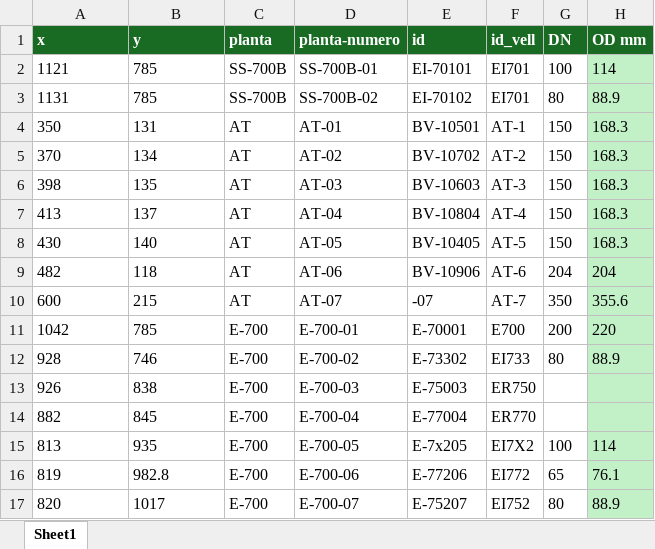
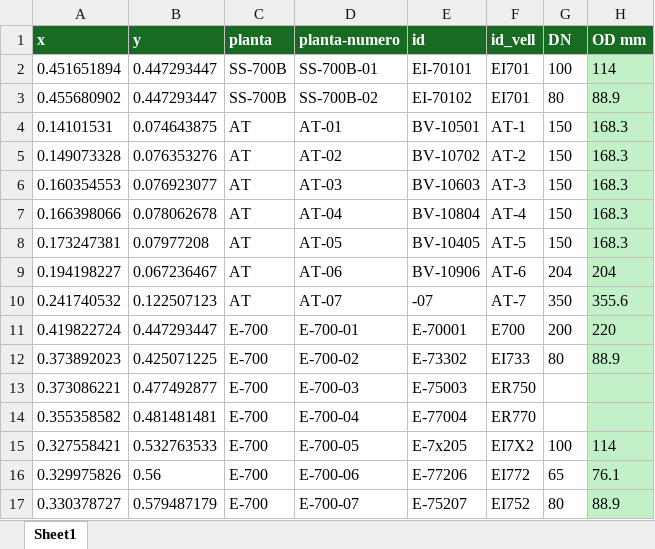
Before and after one commit to LeoDaVinci16/sxs, an Excel workbook: data/punts/punts-mesura-at.xlsx, sheet Sheet1, drawn as a sheet; only a part is shown; values as stored, in another font and other column widths than the file's, no borders; the diff covers the shown part only; the diff names each change by its address in the sheet, - before the commit and + after, or states it on an @@ line.

```diff
--- a/data/punts/punts-mesura-at.xlsx (sheet Sheet1)
+++ b/data/punts/punts-mesura-at.xlsx (sheet Sheet1)
-A2 (x): 1121
+A2 (x): 0.451651894
-B2:B3 (y): 785
+B2:B3 (y): 0.447293447
-A3 (x): 1131
+A3 (x): 0.455680902
-A4 (x): 350
+A4 (x): 0.14101531
-B4 (y): 131
+B4 (y): 0.074643875
-A5 (x): 370
+A5 (x): 0.149073328
-B5 (y): 134
+B5 (y): 0.076353276
-A6 (x): 398
+A6 (x): 0.160354553
-B6 (y): 135
+B6 (y): 0.076923077
-A7 (x): 413
+A7 (x): 0.166398066
-B7 (y): 137
+B7 (y): 0.078062678
-A8 (x): 430
+A8 (x): 0.173247381
-B8 (y): 140
+B8 (y): 0.07977208
-A9 (x): 482
+A9 (x): 0.194198227
-B9 (y): 118
+B9 (y): 0.067236467
-A10 (x): 600
+A10 (x): 0.241740532
-B10 (y): 215
+B10 (y): 0.122507123
-A11 (x): 1042
+A11 (x): 0.419822724
-B11 (y): 785
+B11 (y): 0.447293447
-A12 (x): 928
+A12 (x): 0.373892023
-B12 (y): 746
+B12 (y): 0.425071225
-A13 (x): 926
+A13 (x): 0.373086221
-B13 (y): 838
+B13 (y): 0.477492877
-A14 (x): 882
+A14 (x): 0.355358582
-B14 (y): 845
+B14 (y): 0.481481481
-A15 (x): 813
+A15 (x): 0.327558421
-B15 (y): 935
+B15 (y): 0.532763533
-A16 (x): 819
+A16 (x): 0.329975826
-B16 (y): 982.8
+B16 (y): 0.56
-A17 (x): 820
+A17 (x): 0.330378727
-B17 (y): 1017
+B17 (y): 0.579487179
```
Also changed, not shown: 2 added rows and 108 edited cells elsewhere in this sheet, 4 other files.
